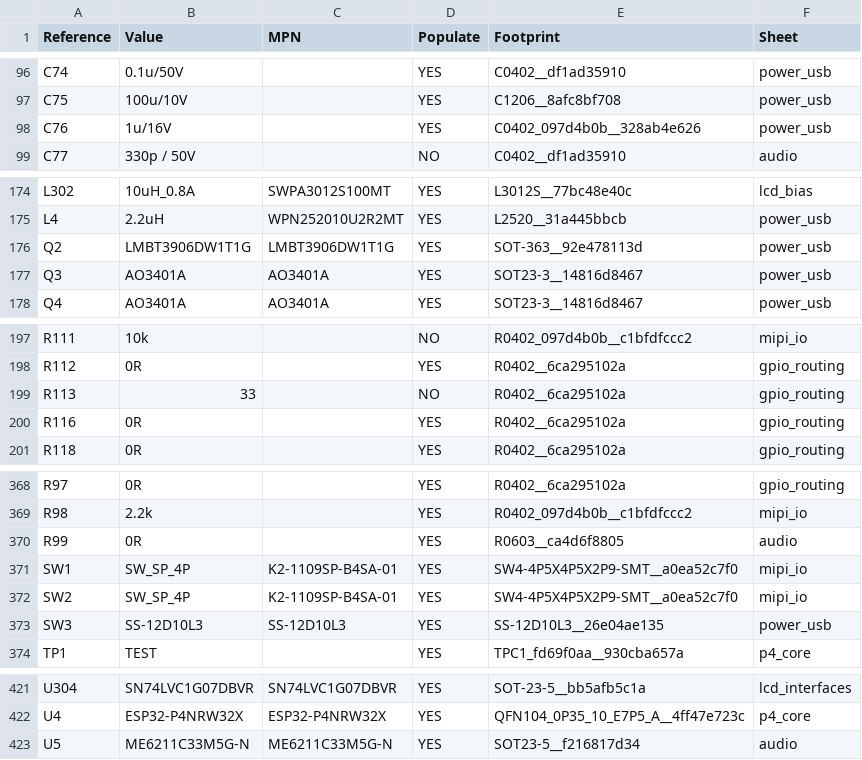
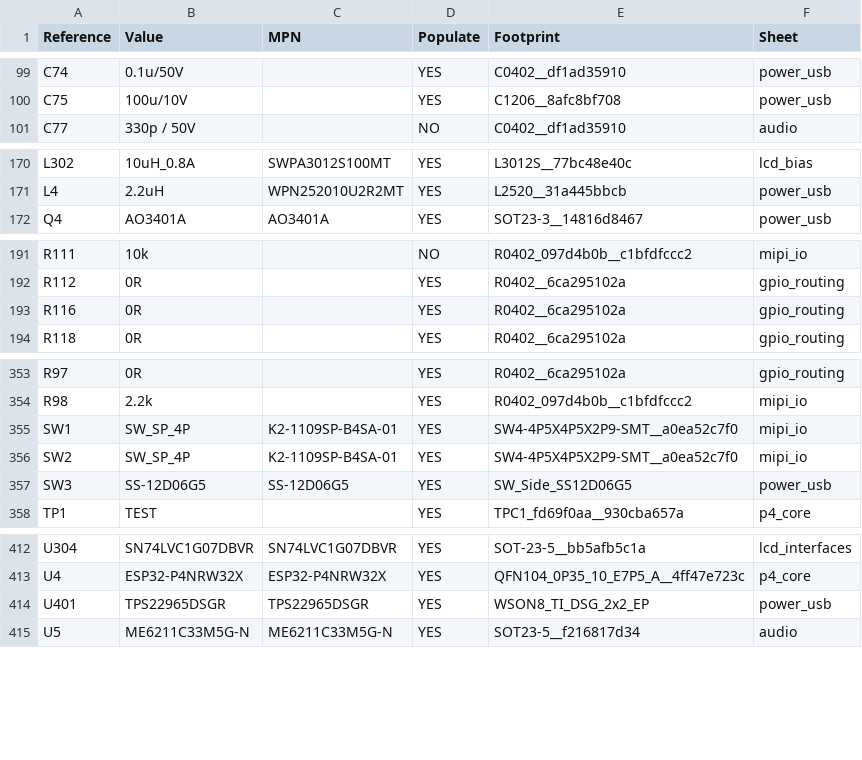
Before and after one commit to sundaydayhao/odb2-car-display, a CSV file: hardware/display-singleboard/assembly.csv, drawn as a sheet; only a part is shown, gaps mark what is left out; the diff covers the shown part only.

Commit message:
Complete JD9165 MIPI display board adaptation
Finish the A6 screen and touch pin map, connector placement, routing and portable libraries. Preserve the single HS host, independent USB debug port and large side switch, and fit matching low-capacitance HS ESD protection.

Native ERC, DRC and unconnected counts are zero; all 1161 numbered pads agree. Record MIPI geometry, reference ground, enclosure and model checks, with module electrical and mechanical qualification still pending.

```diff
--- a/hardware/display-singleboard/assembly.csv
+++ b/hardware/display-singleboard/assembly.csv
@@ -97,3 +100,2 @@ C74,0.1u/50V,,YES,C0402__df1ad35910,power_usb
 C75,100u/10V,,YES,C1206__8afc8bf708,power_usb
-C76,1u/16V,,YES,C0402_097d4b0b__328ab4e626,power_usb
 C77,330p / 50V,,NO,C0402__df1ad35910,audio
@@ -175,4 +171,2 @@ L302,10uH_0.8A,SWPA3012S100MT,YES,L3012S__77bc48e40c,lcd_bias
 L4,2.2uH,WPN252010U2R2MT,YES,L2520__31a445bbcb,power_usb
-Q2,LMBT3906DW1T1G,LMBT3906DW1T1G,YES,SOT-363__92e478113d,power_usb
-Q3,AO3401A,AO3401A,YES,SOT23-3__14816d8467,power_usb
 Q4,AO3401A,AO3401A,YES,SOT23-3__14816d8467,power_usb
@@ -198,3 +192,2 @@ R111,10k,,NO,R0402_097d4b0b__c1bfdfccc2,mipi_io
 R112,0R,,YES,R0402__6ca295102a,gpio_routing
-R113,33,,NO,R0402__6ca295102a,gpio_routing
 R116,0R,,YES,R0402__6ca295102a,gpio_routing
@@ -369,6 +354,5 @@ R97,0R,,YES,R0402__6ca295102a,gpio_routing
 R98,2.2k,,YES,R0402_097d4b0b__c1bfdfccc2,mipi_io
-R99,0R,,YES,R0603__ca4d6f8805,audio
 SW1,SW_SP_4P,K2-1109SP-B4SA-01,YES,SW4-4P5X4P5X2P9-SMT__a0ea52c7f0,mipi_io
 SW2,SW_SP_4P,K2-1109SP-B4SA-01,YES,SW4-4P5X4P5X2P9-SMT__a0ea52c7f0,mipi_io
-SW3,SS-12D10L3,SS-12D10L3,YES,SS-12D10L3__26e04ae135,power_usb
+SW3,SS-12D06G5,SS-12D06G5,YES,SW_Side_SS12D06G5,power_usb
 TP1,TEST,,YES,TPC1_fd69f0aa__930cba657a,p4_core
@@ -422,2 +413,3 @@ U304,SN74LVC1G07DBVR,SN74LVC1G07DBVR,YES,SOT-23-5__bb5afb5c1a,lcd_interfaces
 U4,ESP32-P4NRW32X,ESP32-P4NRW32X,YES,QFN104_0P35_10_E7P5_A__4ff47e723c,p4_core
+U401,TPS22965DSGR,TPS22965DSGR,YES,WSON8_TI_DSG_2x2_EP,power_usb
 U5,ME6211C33M5G-N,ME6211C33M5G-N,YES,SOT23-5__f216817d34,audio
```
Also changed, not shown: 12 added rows, 16 removed rows and 11 edited cells elsewhere in this file, 44 other files.
